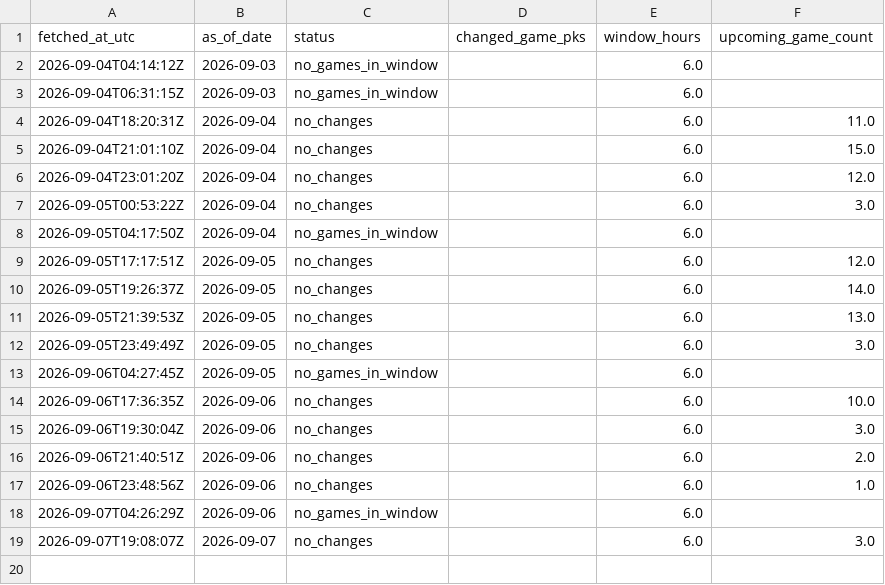
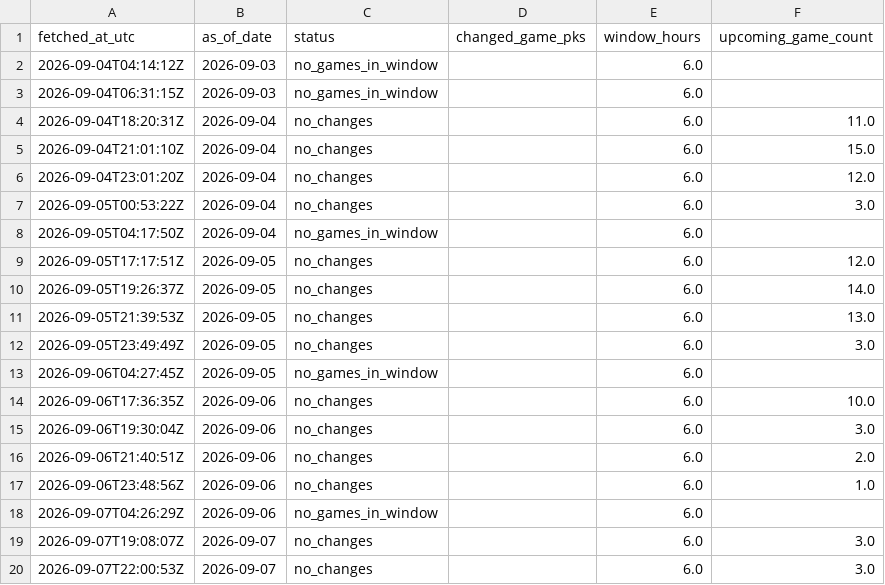
Before and after one commit to 0xyydeca/mlb_metrics, a CSV file: data/predictions/lineup_lock_runs.csv, drawn as a sheet; the diff names each change by its address in the sheet, - before the commit and + after, or states it on an @@ line.

```diff
--- a/data/predictions/lineup_lock_runs.csv
+++ b/data/predictions/lineup_lock_runs.csv
+row 20: 2026-09-07T22:00:53Z | 2026-09-07 | no_changes |  | 6.0 | 3.0
```
